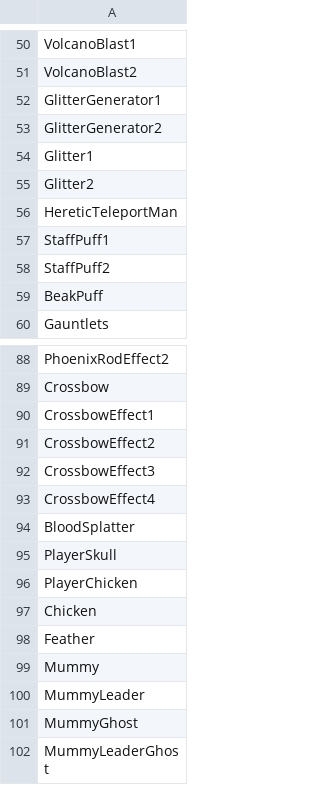
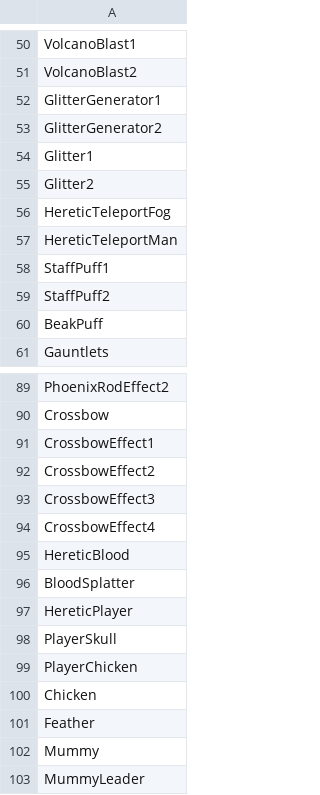
Before and after one commit to RestlessRodent/Historical-ReMooD, a TSV file: util/her_name.tsv, drawn as a sheet; only a part is shown, gaps mark what is left out; the shorter side is filled out with more unchanged rows.

Commit message:
Generalize Switch Sounds * Also fix Heretic switch sounds.

```diff
--- a/util/her_name.tsv
+++ b/util/her_name.tsv
@@ -55,2 +55,3 @@ Glitter1
 Glitter2
+HereticTeleportFog
 HereticTeleportMan
@@ -93,3 +94,5 @@ CrossbowEffect3
 CrossbowEffect4
+HereticBlood
 BloodSplatter
+HereticPlayer
 PlayerSkull
```
Also changed, not shown: 10 other files.
